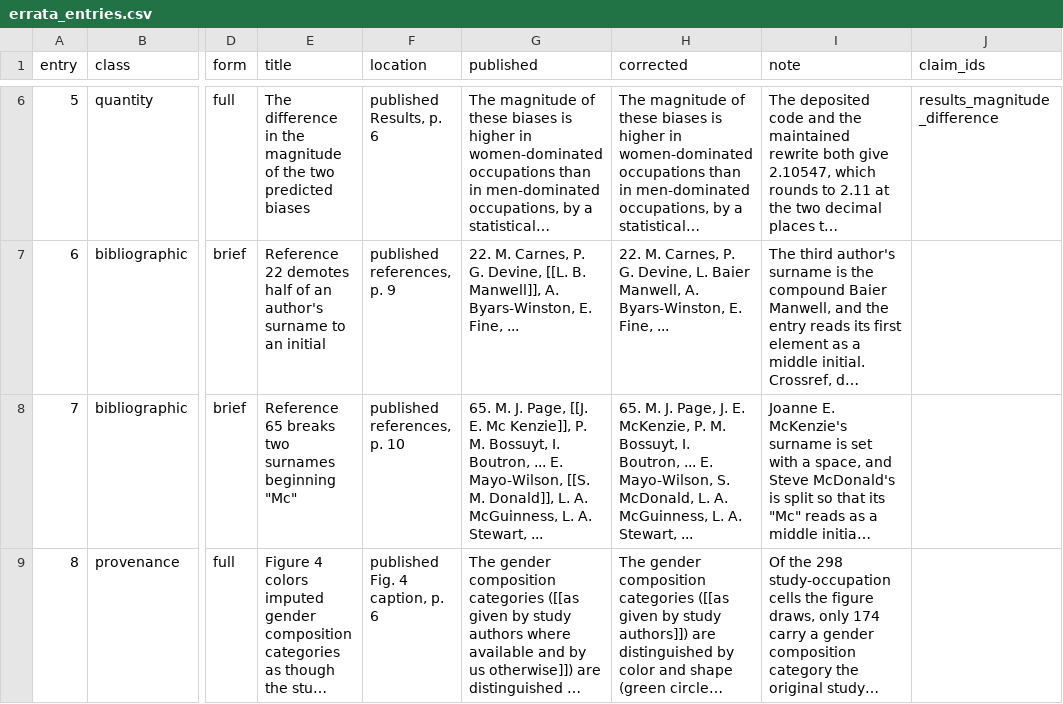
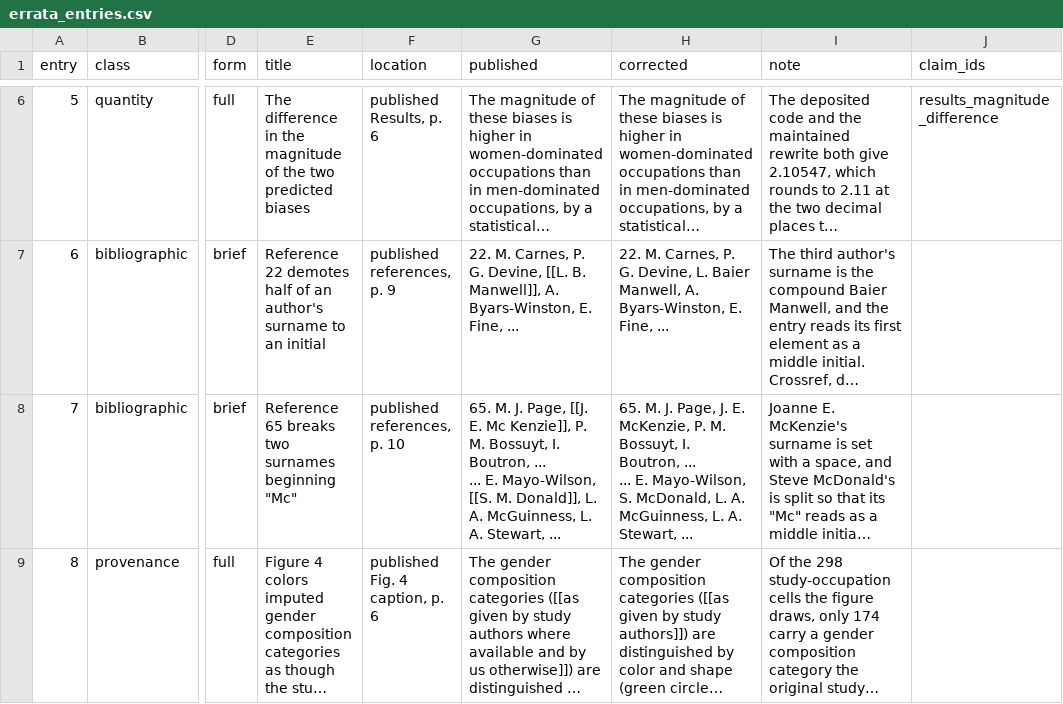
Before and after one commit to active-maintenance-aec/galos_coppock_2023, a CSV file: errata_entries.csv, drawn as a sheet; only a part is shown, gaps mark what is left out; long unchanged cells end in …; ↵ is a line break in a cell; the diff names each change by its address in the sheet, - before the commit and + after, or states it on an @@ line.

```diff
--- a/errata_entries.csv
+++ b/errata_entries.csv
-G8 (published): …Boutron, ... E. Mayo-Wilson,…
+G8 (published): …Boutron, ... ↵ ... E. Mayo-Wilson,…
-H8 (corrected): …Boutron, ... E. Mayo-Wilson,…
+H8 (corrected): …Boutron, ... ↵ ... E. Mayo-Wilson,…
```
Also changed, not shown: 2 other files.
